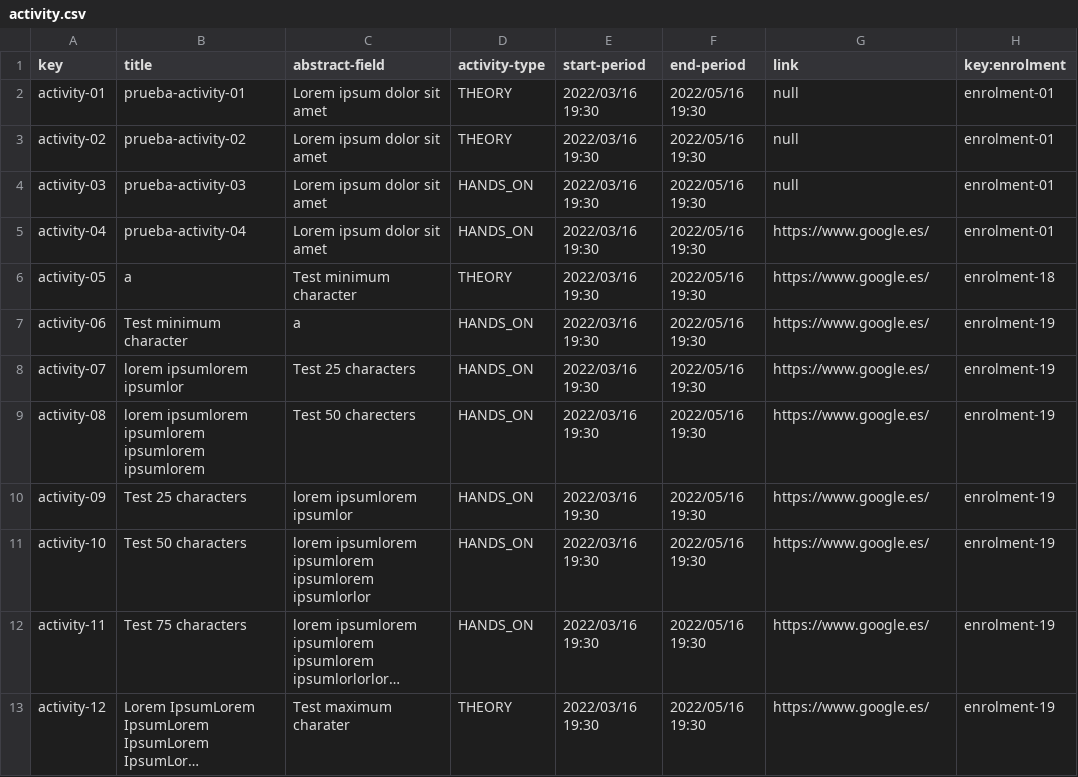
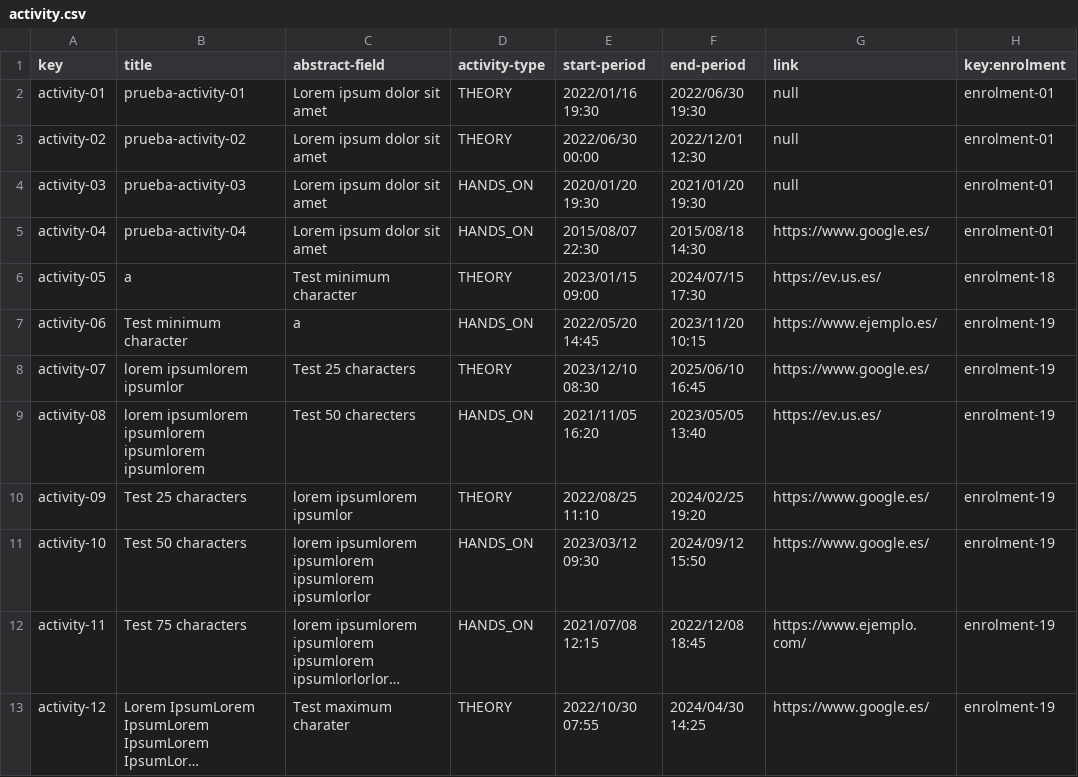
Before and after one commit to albert011/c1.03.14, a CSV file: src/main/webapp/WEB-INF/resources/sample-data/activity.csv, drawn as a sheet; only a part is shown; long unchanged cells end in …; the diff covers the shown part only; the diff names each change by its address in the sheet, - before the commit and + after, or states it on an @@ line.

```diff
--- a/src/main/webapp/WEB-INF/resources/sample-data/activity.csv
+++ b/src/main/webapp/WEB-INF/resources/sample-data/activity.csv
-E2 (start-period): 2022/03/16 19:30
+E2 (start-period): 2022/01/16 19:30
-F2 (end-period): 2022/05/16 19:30
+F2 (end-period): 2022/06/30 19:30
-E3 (start-period): 2022/03/16 19:30
+E3 (start-period): 2022/06/30 00:00
-F3 (end-period): 2022/05/16 19:30
+F3 (end-period): 2022/12/01 12:30
-E4 (start-period): 2022/03/16 19:30
+E4 (start-period): 2020/01/20 19:30
-F4 (end-period): 2022/05/16 19:30
+F4 (end-period): 2021/01/20 19:30
-E5 (start-period): 2022/03/16 19:30
+E5 (start-period): 2015/08/07 22:30
-F5 (end-period): 2022/05/16 19:30
+F5 (end-period): 2015/08/18 14:30
-E6 (start-period): 2022/03/16 19:30
+E6 (start-period): 2023/01/15 09:00
-F6 (end-period): 2022/05/16 19:30
+F6 (end-period): 2024/07/15 17:30
-G6 (link): https://www.google.es/
+G6 (link): https://ev.us.es/
-E7 (start-period): 2022/03/16 19:30
+E7 (start-period): 2022/05/20 14:45
-F7 (end-period): 2022/05/16 19:30
+F7 (end-period): 2023/11/20 10:15
-G7 (link): https://www.google.es/
+G7 (link): https://www.ejemplo.es/
-D8 (activity-type): HANDS_ON
+D8 (activity-type): THEORY
-E8 (start-period): 2022/03/16 19:30
+E8 (start-period): 2023/12/10 08:30
-F8 (end-period): 2022/05/16 19:30
+F8 (end-period): 2025/06/10 16:45
-E9 (start-period): 2022/03/16 19:30
+E9 (start-period): 2021/11/05 16:20
-F9 (end-period): 2022/05/16 19:30
+F9 (end-period): 2023/05/05 13:40
-G9 (link): https://www.google.es/
+G9 (link): https://ev.us.es/
-D10 (activity-type): HANDS_ON
+D10 (activity-type): THEORY
-E10 (start-period): 2022/03/16 19:30
+E10 (start-period): 2022/08/25 11:10
-F10 (end-period): 2022/05/16 19:30
+F10 (end-period): 2024/02/25 19:20
-E11 (start-period): 2022/03/16 19:30
+E11 (start-period): 2023/03/12 09:30
-F11 (end-period): 2022/05/16 19:30
+F11 (end-period): 2024/09/12 15:50
-E12 (start-period): 2022/03/16 19:30
+E12 (start-period): 2021/07/08 12:15
-F12 (end-period): 2022/05/16 19:30
+F12 (end-period): 2022/12/08 18:45
-G12 (link): https://www.google.es/
+G12 (link): https://www.ejemplo.com/
-E13 (start-period): 2022/03/16 19:30
+E13 (start-period): 2022/10/30 07:55
-F13 (end-period): 2022/05/16 19:30
+F13 (end-period): 2024/04/30 14:25
```
Also changed, not shown: 18 edited cells elsewhere in this file, src/main/webapp/WEB-INF/resources/sample-data/enrolment.csv, 21 other files.
